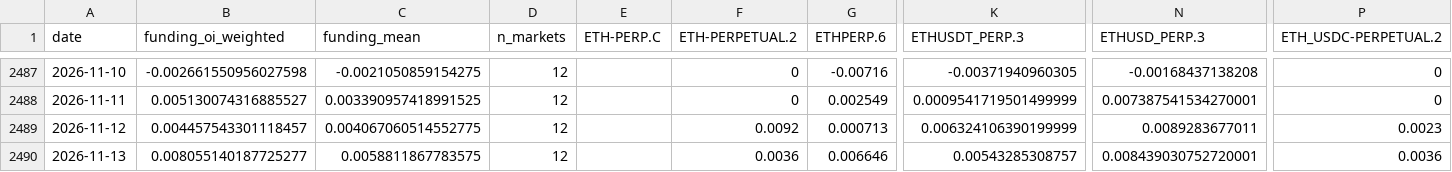
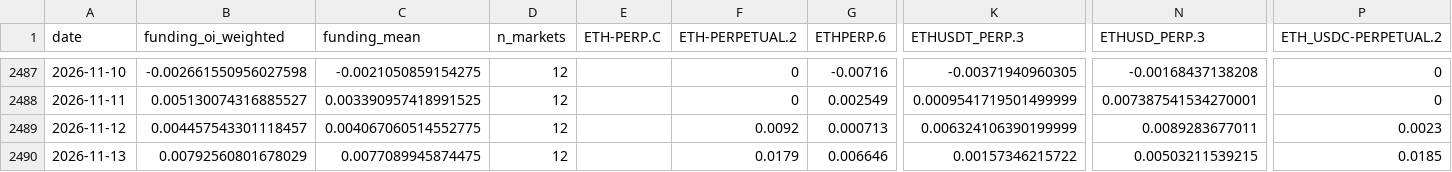
Before and after one commit to jaredbausch-ai/ctzb-data, a CSV file: data/derivs/ETH_funding_daily.csv, drawn as a sheet; only a part is shown, gaps mark what is left out; the diff names each change by its address in the sheet, - before the commit and + after, or states it on an @@ line.

```diff
--- a/data/derivs/ETH_funding_daily.csv
+++ b/data/derivs/ETH_funding_daily.csv
-B2490 (funding_oi_weighted): 0.008055140187725277
+B2490 (funding_oi_weighted): 0.00792560801678029
-C2490 (funding_mean): 0.0058811867783575
+C2490 (funding_mean): 0.0077089945874475
-F2490 (ETH-PERPETUAL.2): 0.0036
+F2490 (ETH-PERPETUAL.2): 0.0179
-K2490 (ETHUSDT_PERP.3): 0.00543285308757
+K2490 (ETHUSDT_PERP.3): 0.00157346215722
-N2490 (ETHUSD_PERP.3): 0.008439030752720001
+N2490 (ETHUSD_PERP.3): 0.00503211539215
-P2490 (ETH_USDC-PERPETUAL.2): 0.0036
+P2490 (ETH_USDC-PERPETUAL.2): 0.0185
```
Also changed, not shown: data/BTC_12H.csv, data/BTC_3D.csv, 35 other files.
